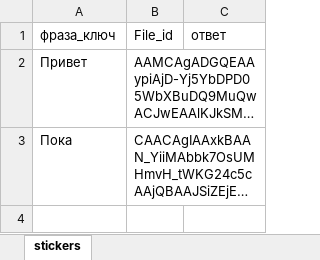
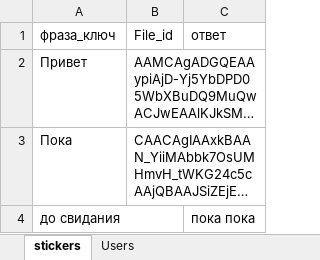
Before and after one commit to Savely1332/tegeram_bot, an Excel workbook: database.xlsx, sheet stickers, drawn as a sheet; long unchanged cells end in …; values as stored, in another font and other column widths than the file's, no borders; the diff names each change by its address in the sheet, - before the commit and + after, or states it on an @@ line.

```diff
--- a/database.xlsx (sheet stickers)
+++ b/database.xlsx (sheet stickers)
+sheet tab: Users
+row 4: до свидания |  | пока пока
```
Also changed, not shown: 2 other files.
